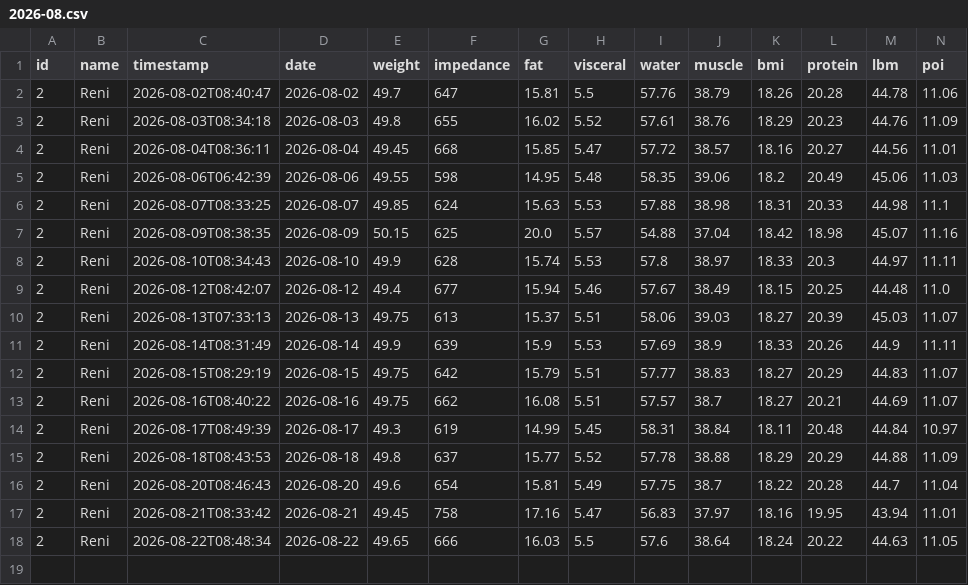
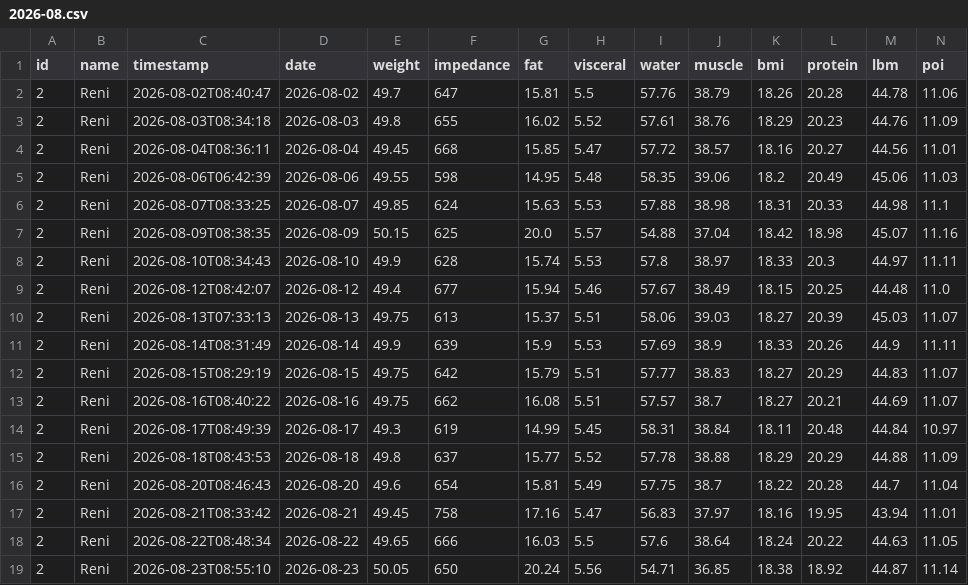
Before and after one commit to zibous/hc_scale, a CSV file: data/history/reni/2026-08.csv, drawn as a sheet.

```diff
--- a/data/history/reni/2026-08.csv
+++ b/data/history/reni/2026-08.csv
@@ -18 +18,2 @@ id;name;timestamp;date;weight;impedance;fat;visceral;water;muscle;bmi;protein;lb
 2;Reni;2026-08-22T08:48:34;2026-08-22;49.65;666;16.03;5.5;57.6;38.64;18.24;20.22;44.63;11.05
+2;Reni;2026-08-23T08:55:10;2026-08-23;50.05;650;20.24;5.56;54.71;36.85;18.38;18.92;44.87;11.14
```
Also changed, not shown: data/history/peter/2026-08.csv, 2 other files.
